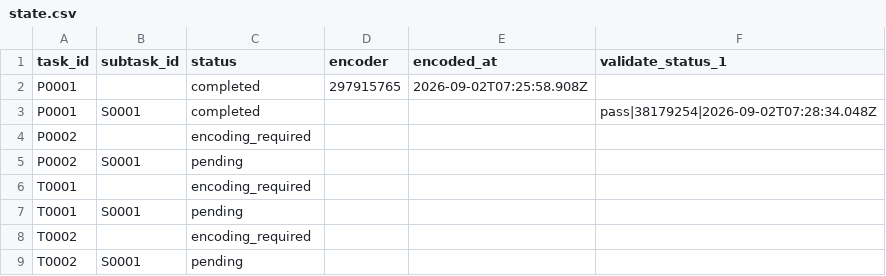
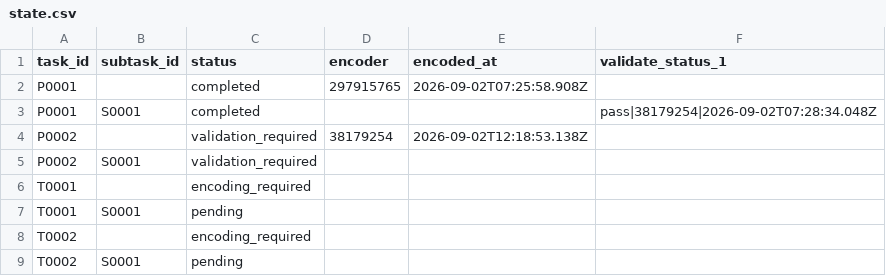
Before and after one commit to ohwjd/test-new-order, a CSV file: tracking/state.csv, drawn as a sheet.

```diff
--- a/tracking/state.csv
+++ b/tracking/state.csv
@@ -3,4 +3,4 @@ P0001,,completed,297915765,2026-09-02T07:25:58.908Z,
 P0001,S0001,completed,,,pass|38179254|2026-09-02T07:28:34.048Z
-P0002,,encoding_required,,,
-P0002,S0001,pending,,,
+P0002,,validation_required,38179254,2026-09-02T12:18:53.138Z,
+P0002,S0001,validation_required,,,
 T0001,,encoding_required,,,
```
Also changed, not shown: tracking/history.csv, 2 other files.
